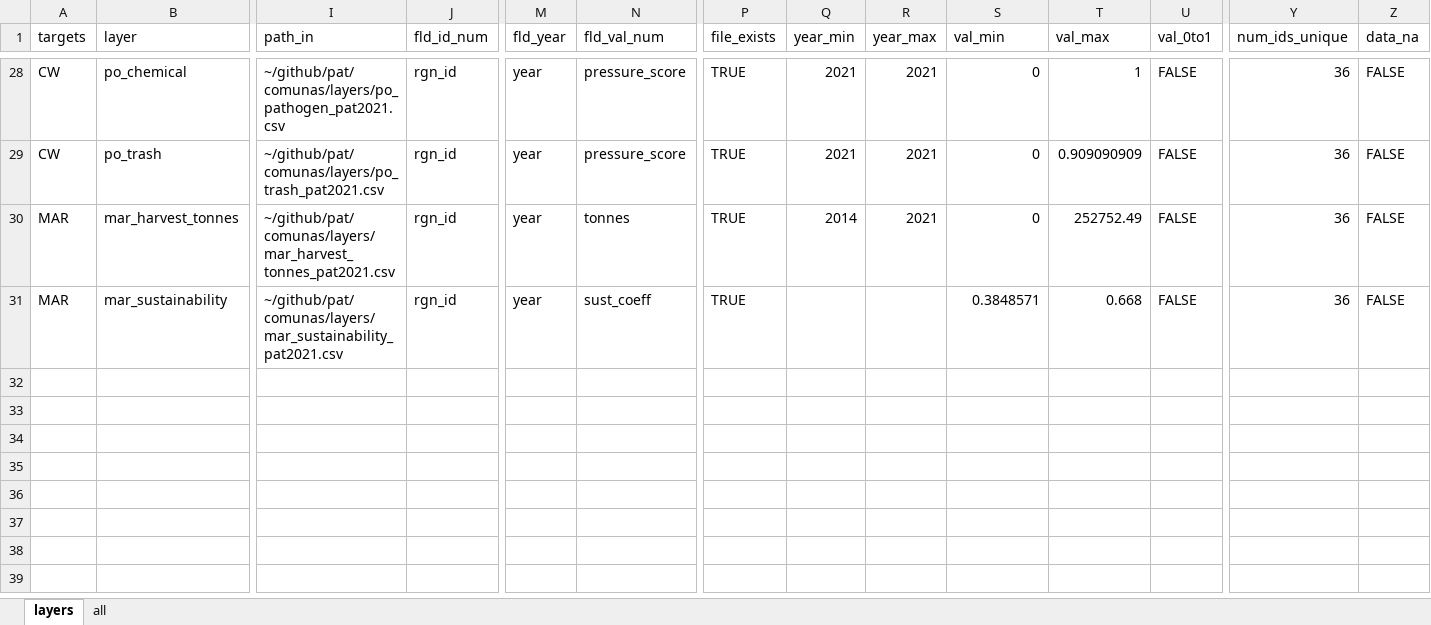
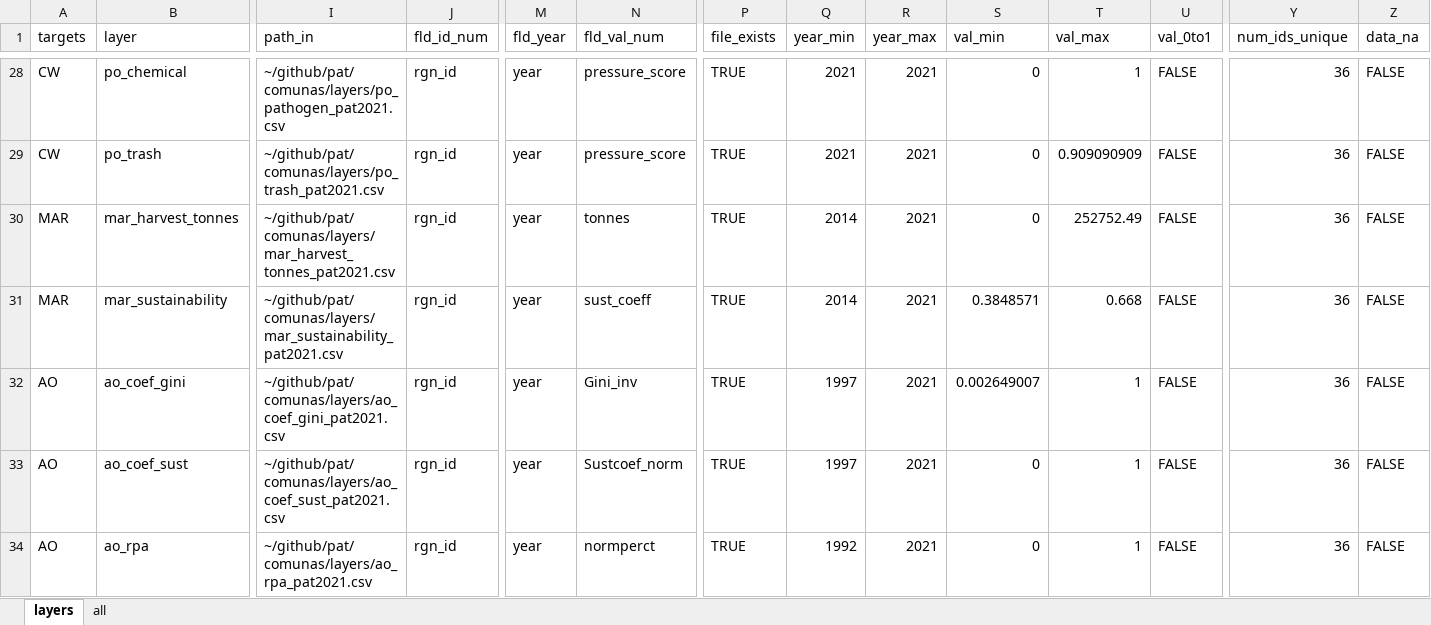
Before and after one commit to OHI-Science/pat, an Excel workbook: comunas/layers.xlsx, sheet layers, drawn as a sheet; only a part is shown, gaps mark what is left out; values as stored, in another font and other column widths than the file's, no borders; rows hold the shown columns only; the diff names each change by its address in the sheet, - before the commit and + after, or states it on an @@ line.

```diff
--- a/comunas/layers.xlsx (sheet layers)
+++ b/comunas/layers.xlsx (sheet layers)
-Q31 (year_min): (empty)
+Q31 (year_min): 2014
-R31 (year_max): (empty)
+R31 (year_max): 2021
+row 32: AO | ao_coef_gini | ~/github/pat/comunas/layers/ao_coef_gini_pat2021.csv | rgn_id | year | Gini_inv | TRUE | 1997 | 2021 | 0.002649007 | 1 | FALSE | 36 | FALSE
+row 33: AO | ao_coef_sust | ~/github/pat/comunas/layers/ao_coef_sust_pat2021.csv | rgn_id | year | Sustcoef_norm | TRUE | 1997 | 2021 | 0 | 1 | FALSE | 36 | FALSE
+row 34: AO | ao_rpa | ~/github/pat/comunas/layers/ao_rpa_pat2021.csv | rgn_id | year | normperct | TRUE | 1992 | 2021 | 0 | 1 | FALSE | 36 | FALSE
```
Also changed, not shown: scenario_data.xlsx, 2 other files.
